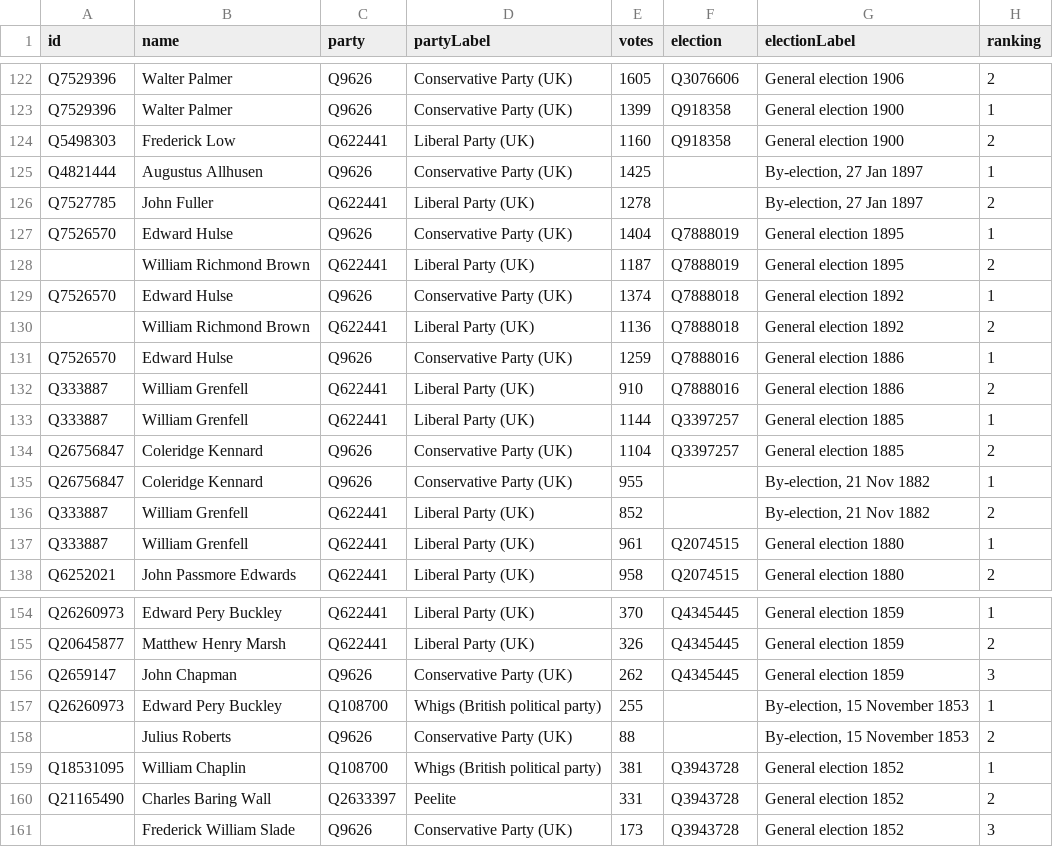
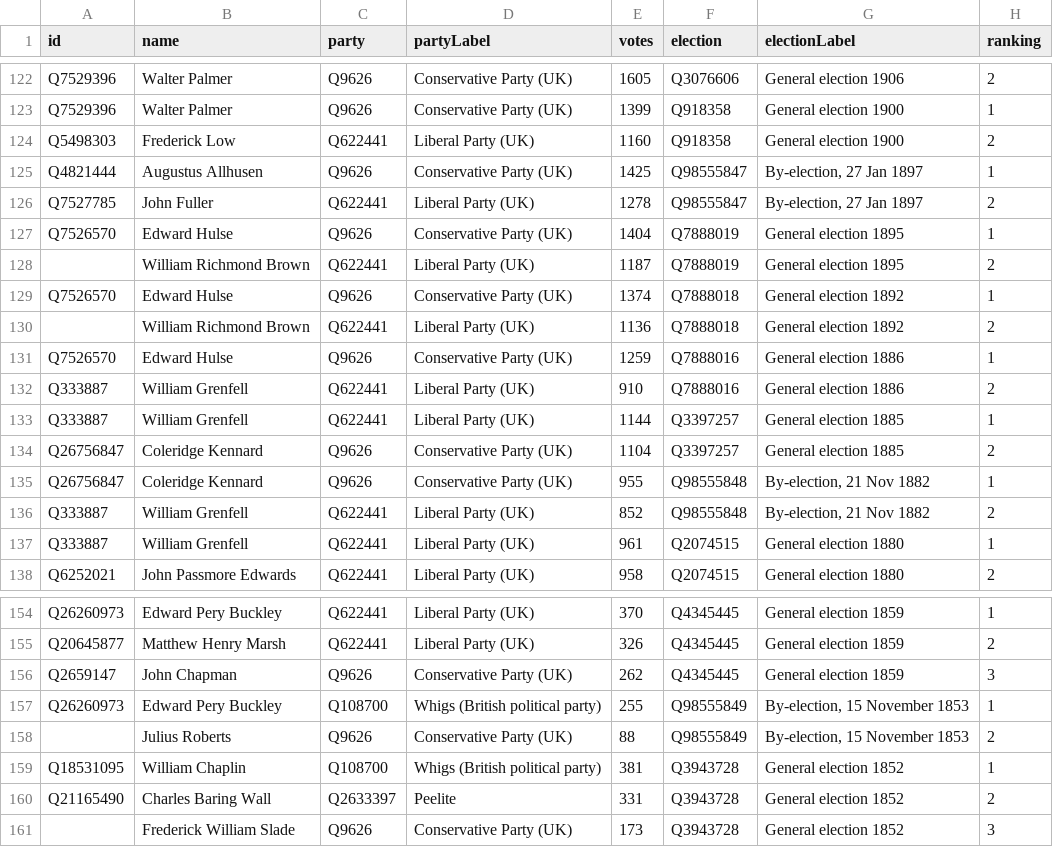
Before and after one commit to tmtmtmtm/salisbury-elections-wikipedia, a CSV file: wikipedia.csv, drawn as a sheet; only a part is shown, gaps mark what is left out.

Commit message:
Refresh wikipedia.csv

```diff
--- a/wikipedia.csv
+++ b/wikipedia.csv
@@ -124,4 +124,4 @@ Q7529396,Walter Palmer,Q9626,Conservative Party (UK),1399,Q918358,General electi
 Q5498303,Frederick Low,Q622441,Liberal Party (UK),1160,Q918358,General election 1900,2
-Q4821444,Augustus Allhusen,Q9626,Conservative Party (UK),1425,,"By-election, 27 Jan 1897",1
-Q7527785,John Fuller,Q622441,Liberal Party (UK),1278,,"By-election, 27 Jan 1897",2
+Q4821444,Augustus Allhusen,Q9626,Conservative Party (UK),1425,Q98555847,"By-election, 27 Jan 1897",1
+Q7527785,John Fuller,Q622441,Liberal Party (UK),1278,Q98555847,"By-election, 27 Jan 1897",2
 Q7526570,Edward Hulse,Q9626,Conservative Party (UK),1404,Q7888019,General election 1895,1
@@ -134,4 +134,4 @@ Q333887,William Grenfell,Q622441,Liberal Party (UK),1144,Q3397257,General electi
 Q26756847,Coleridge Kennard,Q9626,Conservative Party (UK),1104,Q3397257,General election 1885,2
-Q26756847,Coleridge Kennard,Q9626,Conservative Party (UK),955,,"By-election, 21 Nov 1882",1
-Q333887,William Grenfell,Q622441,Liberal Party (UK),852,,"By-election, 21 Nov 1882",2
+Q26756847,Coleridge Kennard,Q9626,Conservative Party (UK),955,Q98555848,"By-election, 21 Nov 1882",1
+Q333887,William Grenfell,Q622441,Liberal Party (UK),852,Q98555848,"By-election, 21 Nov 1882",2
 Q333887,William Grenfell,Q622441,Liberal Party (UK),961,Q2074515,General election 1880,1
@@ -156,4 +156,4 @@ Q20645877,Matthew Henry Marsh,Q622441,Liberal Party (UK),326,Q4345445,General el
 Q2659147,John Chapman,Q9626,Conservative Party (UK),262,Q4345445,General election 1859,3
-Q26260973,Edward Pery Buckley,Q108700,Whigs (British political party),255,,"By-election, 15 November 1853",1
-,Julius Roberts,Q9626,Conservative Party (UK),88,,"By-election, 15 November 1853",2
+Q26260973,Edward Pery Buckley,Q108700,Whigs (British political party),255,Q98555849,"By-election, 15 November 1853",1
+,Julius Roberts,Q9626,Conservative Party (UK),88,Q98555849,"By-election, 15 November 1853",2
 Q18531095,William Chaplin,Q108700,Whigs (British political party),381,Q3943728,General election 1852,1
```
